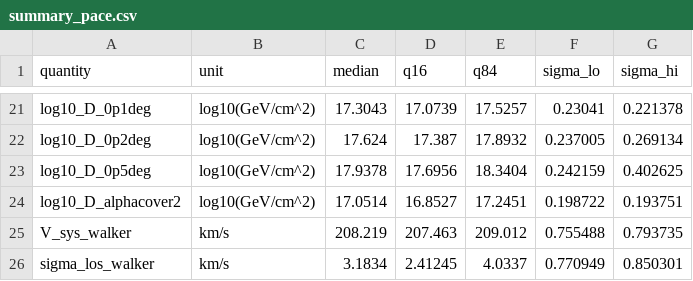
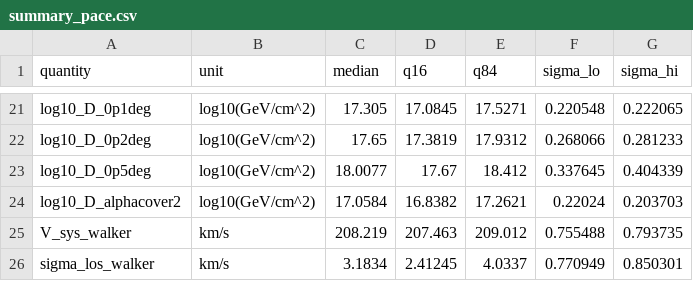
Before and after one commit to kailashraman/DwarfJeansAnalysis, a CSV file: Segue1_test/summary_pace.csv, drawn as a sheet; only a part is shown, gaps mark what is left out; the diff covers the shown part only; the diff names each change by its address in the sheet, - before the commit and + after, or states it on an @@ line.

Commit message:
Add Pace/Simon nlive=2000 toggle and fix_r_p comparison summaries
Five summary tables produced by run_segue1.py at the new toggle
settings, bundled for direct comparison. All Segue 1, halo prior =
conditional Jeffreys, Walker pseudo-likelihood with p_i weighting:

- summary.csv      Simon ingest, USE_P_WEIGHTS=True,  nlive=2000
- summary_pace.csv Pace  ingest, USE_P_WEIGHTS=True,  nlive=2000
- summary_nop.csv  Simon ingest, USE_P_WEIGHTS=False, nlive=2000
- summary_pace_nop.csv Pace ingest, USE_P_WEIGHTS=False, nlive=2000
- summary_pace_fixrp.csv Pace, FIX_R_P_ARCMIN=(4.49, 0.85), nlive=500

Findings (table headlines): the USE_P_WEIGHTS toggle is a near-no-op
on Pace's high-purity Bpr>=0.812 sample (Δσ_los ≈ 0.08 km/s) and on
Simon's broader Bpr>0.8 sample (Δσ_los ≈ 0.03 km/s). The fix-r_p
variant with a 43% larger angular Plummer scale moves ρ_s by −0.37
dex and J(α_c) by −0.30 dex while M_half is nearly conserved (+0.07
dex). β is unchanged across all toggles; the Pace↔Simon β shift
(0.83 vs 0.44 with the new combiner) is the dominant systematic and
is driven by the residual eV underestimate on multi-epoch binaries.

Doc: segue1_test.md gains a "Comparison-run snapshots" paragraph
listing what each summary file represents.

```diff
--- a/Segue1_test/summary_pace.csv
+++ b/Segue1_test/summary_pace.csv
-C21 (median): 17.3043
+C21 (median): 17.305
-D21 (q16): 17.0739
+D21 (q16): 17.0845
-E21 (q84): 17.5257
+E21 (q84): 17.5271
-F21 (sigma_lo): 0.23041
+F21 (sigma_lo): 0.220548
-G21 (sigma_hi): 0.221378
+G21 (sigma_hi): 0.222065
-C22 (median): 17.624
+C22 (median): 17.65
-D22 (q16): 17.387
+D22 (q16): 17.3819
-E22 (q84): 17.8932
+E22 (q84): 17.9312
-F22 (sigma_lo): 0.237005
+F22 (sigma_lo): 0.268066
-G22 (sigma_hi): 0.269134
+G22 (sigma_hi): 0.281233
-C23 (median): 17.9378
+C23 (median): 18.0077
-D23 (q16): 17.6956
+D23 (q16): 17.67
-E23 (q84): 18.3404
+E23 (q84): 18.412
-F23 (sigma_lo): 0.242159
+F23 (sigma_lo): 0.337645
-G23 (sigma_hi): 0.402625
+G23 (sigma_hi): 0.404339
-C24 (median): 17.0514
+C24 (median): 17.0584
-D24 (q16): 16.8527
+D24 (q16): 16.8382
-E24 (q84): 17.2451
+E24 (q84): 17.2621
-F24 (sigma_lo): 0.198722
+F24 (sigma_lo): 0.22024
-G24 (sigma_hi): 0.193751
+G24 (sigma_hi): 0.203703
```
Also changed, not shown: 95 edited cells elsewhere in this file, 4 other files.
